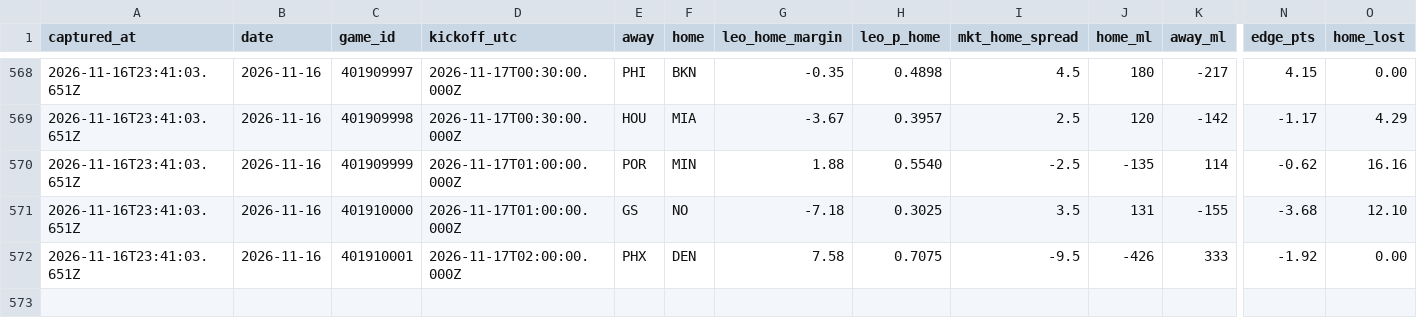
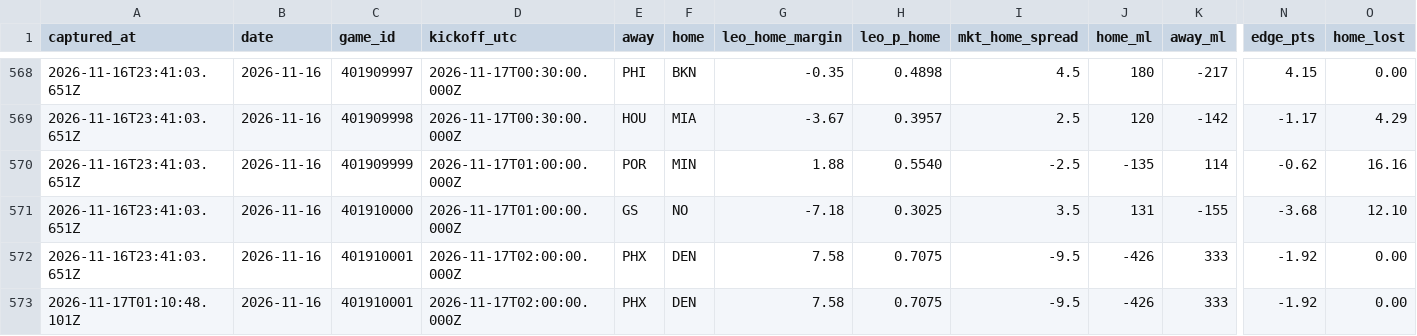
Before and after one commit to flychico/lydiaslab, a CSV file: data/nba/prediction-history.csv, drawn as a sheet; only a part is shown, gaps mark what is left out; rows hold the shown columns only; the diff names each change by its address in the sheet, - before the commit and + after, or states it on an @@ line.

```diff
--- a/data/nba/prediction-history.csv
+++ b/data/nba/prediction-history.csv
+row 573: 2026-11-17T01:10:48.101Z | 2026-11-16 | 401910001 | 2026-11-17T02:00:00.000Z | PHX | DEN | 7.58 | 0.7075 | -9.5 | -426 | 333 | -1.92 | 0.00
```
Also changed, not shown: 20 other files.
